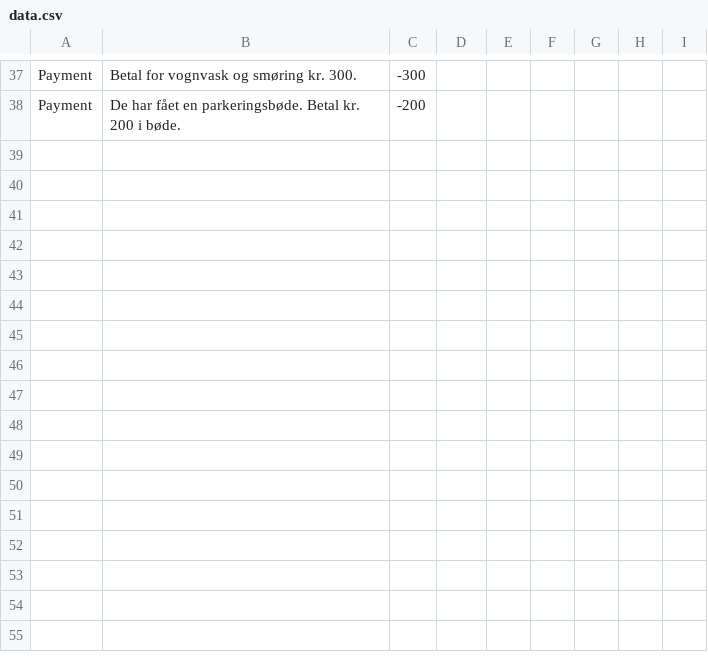
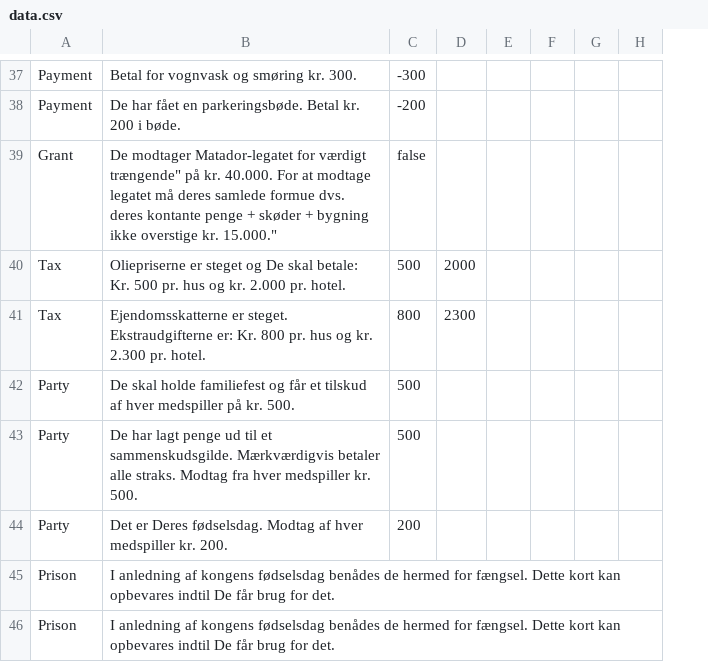
Before and after one commit to kappelhoj-archive/33_CDIO4, a CSV file: 33_CDIO4/data.csv, drawn as a sheet; only a part is shown, gaps mark what is left out; removed rows and columns are numbered as before the commit, all else as after; the diff covers the shown part only; the diff names each change by its address in the sheet, - before the commit and + after, or states it on an @@ line.

Commit message:
Corrections and new cards:
Corrected the existing cards to contain only the neccersary information.
Added 4 new types of cards:
- 1 Grant card.
- 2 Tax cards.
- 3 Party cards.
- 4 Prison cards.

```diff
--- a/33_CDIO4/data.csv
+++ b/33_CDIO4/data.csv
-column E, empty
-column F, empty
-column G, empty
-column H, empty
-column I, empty
+column E, empty
+column F, empty
+column G, empty
+column H, empty
+row 39: Grant | De modtager Matador-legatet for værdigt trængende" på kr. 40.000. For at modtage legatet må deres samlede formue dvs. deres kontante penge + skøder + bygning ikke overstige kr. 15.000." | false
+row 40: Tax | Oliepriserne er steget og De skal betale: Kr. 500 pr. hus og kr. 2.000 pr. hotel. | 500 | 2000
+row 41: Tax | Ejendomsskatterne er steget. Ekstraudgifterne er: Kr. 800 pr. hus og kr. 2.300 pr. hotel. | 800 | 2300
+row 42: Party | De skal holde familiefest og får et tilskud af hver medspiller på kr. 500. | 500
+row 43: Party | De har lagt penge ud til et sammenskudsgilde. Mærkværdigvis betaler alle straks. Modtag fra hver medspiller kr. 500. | 500
+row 44: Party | Det er Deres fødselsdag. Modtag af hver medspiller kr. 200. | 200
+row 45: Prison | I anledning af kongens fødselsdag benådes de hermed for fængsel. Dette kort kan opbevares indtil De får brug for det.
+row 46: Prison | I anledning af kongens fødselsdag benådes de hermed for fængsel. Dette kort kan opbevares indtil De får brug for det.
```
Also changed, not shown: 28 edited cells elsewhere in this file.
